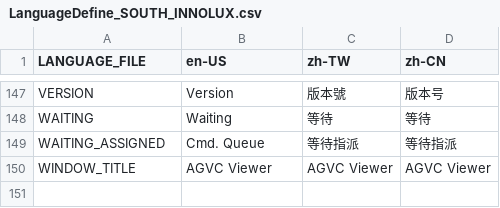
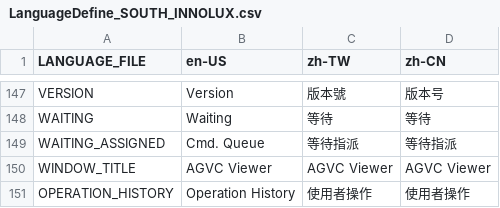
Before and after one commit to AK0-Leopard/AutomationGuiderVehicleControl_SOUTH_INNOLUX, a CSV file: ControlSystemViewer_WPF/ControlSystemViewer/LanguageXamlGenerator/LanguageDefine_SOUTH_INNOLUX.csv, drawn as a sheet; only a part is shown, gaps mark what is left out; the diff names each change by its address in the sheet, - before the commit and + after, or states it on an @@ line.

Commit message:
feat: 加入operation history的紀錄查詢

```diff
--- a/ControlSystemViewer_WPF/ControlSystemViewer/LanguageXamlGenerator/LanguageDefine_SOUTH_INNOLUX.csv
+++ b/ControlSystemViewer_WPF/ControlSystemViewer/LanguageXamlGenerator/LanguageDefine_SOUTH_INNOLUX.csv
+row 151: OPERATION_HISTORY | Operation History | 使用者操作 | 使用者操作
```
Also changed, not shown: ControlSystemViewer_WPF/ControlSystemViewer/LanguageXamlGenerator/LanguageDefine.csv, 30 other files.
